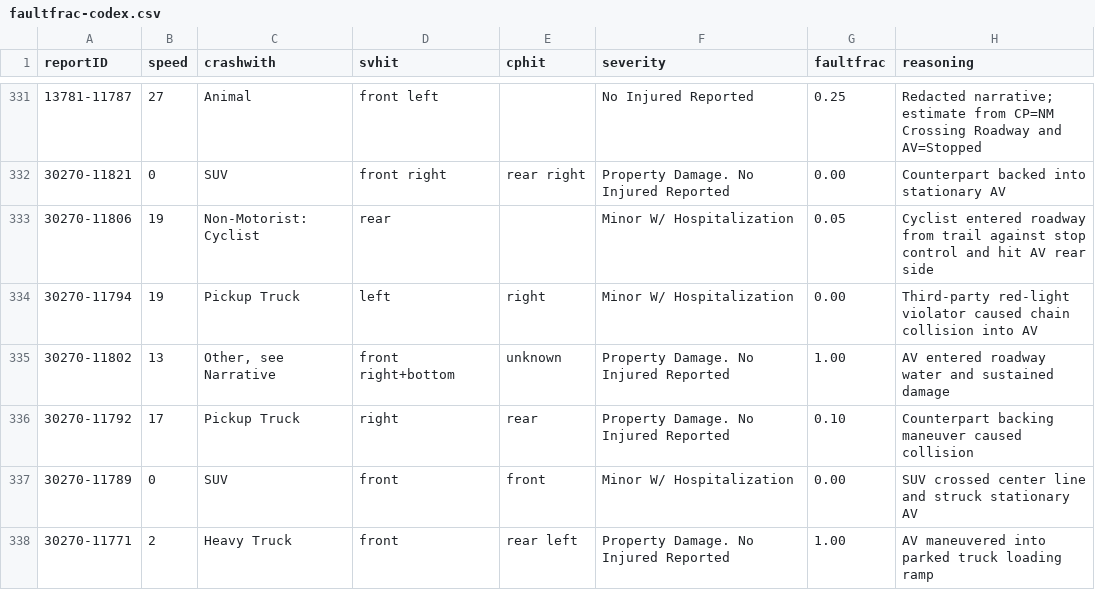
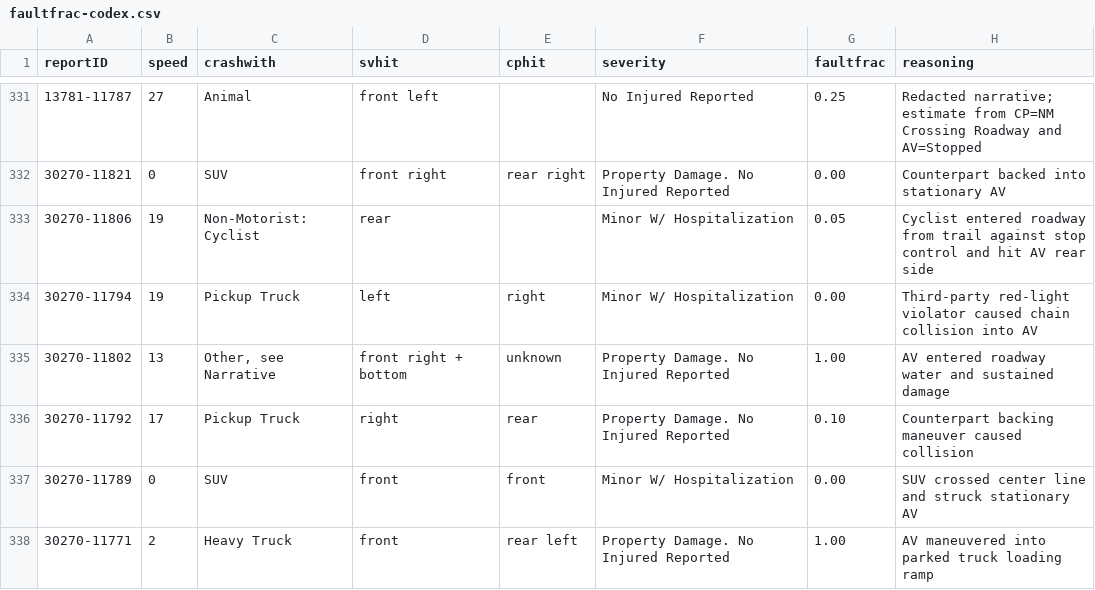
Before and after one commit to dreeves/crashla, a CSV file: data/faultfrac-codex.csv, drawn as a sheet; only a part is shown, gaps mark what is left out; the diff covers the shown part only.

```diff
--- a/data/faultfrac-codex.csv
+++ b/data/faultfrac-codex.csv
@@ -334,3 +334,3 @@ reportID,speed,crashwith,svhit,cphit,severity,faultfrac,reasoning
 30270-11794,19,Pickup Truck,left,right,Minor W/ Hospitalization,0.00,Third-party red-light violator caused chain collision into AV
-30270-11802,13,"Other, see Narrative",front right+bottom,unknown,Property Damage. No Injured Reported,1.00,AV entered roadway water and sustained damage
+30270-11802,13,"Other, see Narrative",front right + bottom,unknown,Property Damage. No Injured Reported,1.00,AV entered roadway water and sustained damage
 30270-11792,17,Pickup Truck,right,rear,Property Damage. No Injured Reported,0.10,Counterpart backing maneuver caused collision
```
Also changed, not shown: 32 edited cells elsewhere in this file, data/faultfrac-claude.csv, data/faultfrac-gemini.csv, 3 other files.
